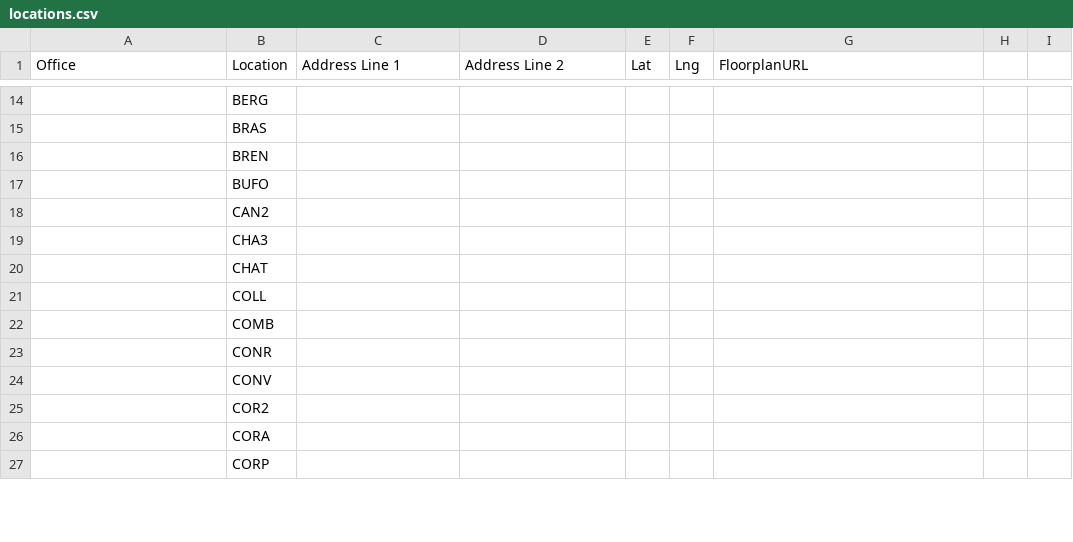
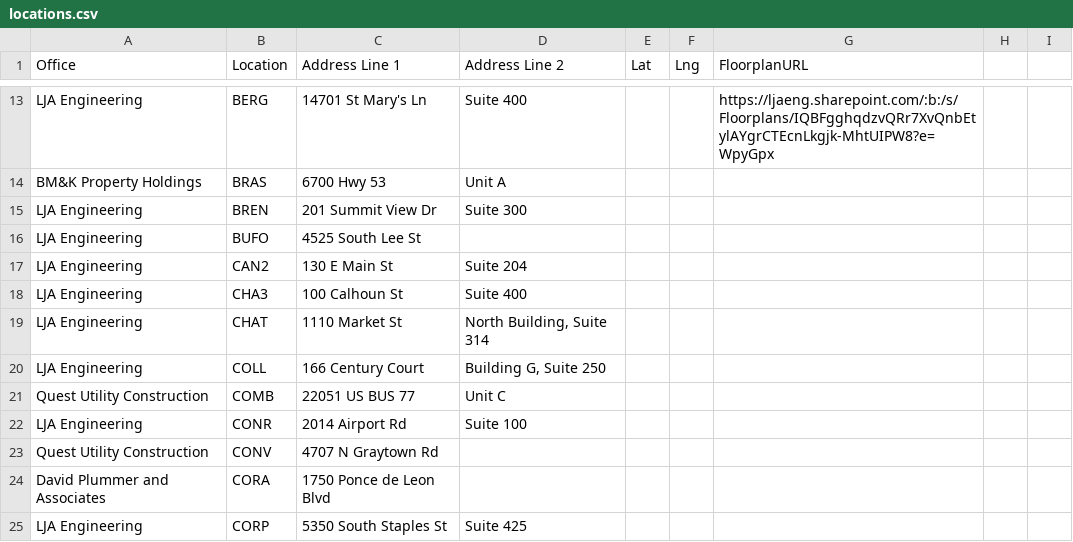
Before and after one commit to btseng-ai/OfficeLocations, a CSV file: locations.csv, drawn as a sheet; only a part is shown, gaps mark what is left out; removed rows and columns are numbered as before the commit, all else as after; the diff covers the shown part only; the diff names each change by its address in the sheet, - before the commit and + after, or states it on an @@ line.

```diff
--- a/locations.csv
+++ b/locations.csv
-A13 (Office): (empty)
+A13 (Office): LJA Engineering
-C13 (Address Line 1): (empty)
+C13 (Address Line 1): 14701 St Mary's Ln
-D13 (Address Line 2): (empty)
+D13 (Address Line 2): Suite 400
-G13 (FloorplanURL): (empty)
+G13 (FloorplanURL): https://ljaeng.sharepoint.com/:b:/s/Floorplans/IQBFgghqdzvQRr7XvQnbEtylAYgrCTEcnLkgjk-MhtUIPW8?e=WpyGpx
-A14 (Office): (empty)
+A14 (Office): BM&K Property Holdings
-C14 (Address Line 1): (empty)
+C14 (Address Line 1): 6700 Hwy 53
-D14 (Address Line 2): (empty)
+D14 (Address Line 2): Unit A
-A15:A20 (Office): (empty)
+A15:A20 (Office): LJA Engineering
-C15 (Address Line 1): (empty)
+C15 (Address Line 1): 201 Summit View Dr
-D15 (Address Line 2): (empty)
+D15 (Address Line 2): Suite 300
-C16 (Address Line 1): (empty)
+C16 (Address Line 1): 4525 South Lee St
-C17 (Address Line 1): (empty)
+C17 (Address Line 1): 130 E Main St
-D17 (Address Line 2): (empty)
+D17 (Address Line 2): Suite 204
-C18 (Address Line 1): (empty)
+C18 (Address Line 1): 100 Calhoun St
-D18 (Address Line 2): (empty)
+D18 (Address Line 2): Suite 400
-C19 (Address Line 1): (empty)
+C19 (Address Line 1): 1110 Market St
-D19 (Address Line 2): (empty)
+D19 (Address Line 2): North Building, Suite 314
-C20 (Address Line 1): (empty)
+C20 (Address Line 1): 166 Century Court
-D20 (Address Line 2): (empty)
+D20 (Address Line 2): Building G, Suite 250
-A21 (Office): (empty)
+A21 (Office): Quest Utility Construction
-C21 (Address Line 1): (empty)
+C21 (Address Line 1): 22051 US BUS 77
-D21 (Address Line 2): (empty)
+D21 (Address Line 2): Unit C
-A22 (Office): (empty)
+A22 (Office): LJA Engineering
-C22 (Address Line 1): (empty)
+C22 (Address Line 1): 2014 Airport Rd
-D22 (Address Line 2): (empty)
+D22 (Address Line 2): Suite 100
-A23 (Office): (empty)
+A23 (Office): Quest Utility Construction
-C23 (Address Line 1): (empty)
+C23 (Address Line 1): 4707 N Graytown Rd
-row 25:  | COR2
-A24 (Office): (empty)
+A24 (Office): David Plummer and Associates
-C24 (Address Line 1): (empty)
+C24 (Address Line 1): 1750 Ponce de Leon Blvd
-A25 (Office): (empty)
+A25 (Office): LJA Engineering
-C25 (Address Line 1): (empty)
+C25 (Address Line 1): 5350 South Staples St
-D25 (Address Line 2): (empty)
+D25 (Address Line 2): Suite 425
```
Also changed, not shown: 2 added rows, 1 removed row and 124 edited cells elsewhere in this file.
